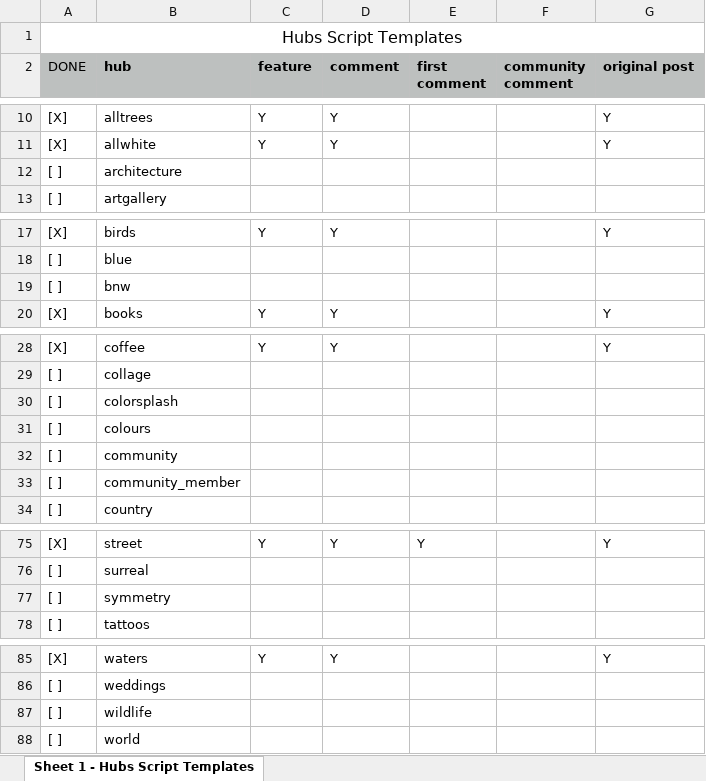
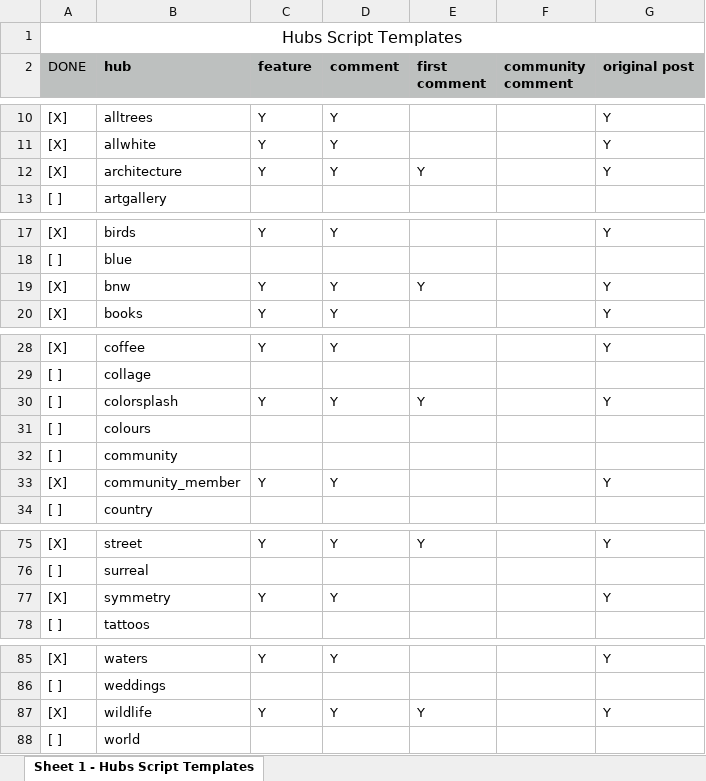
Before and after one commit to AndyDragon/VeroScripts, an Excel workbook: Script Templates/All Hubs.xlsx, sheet Sheet 1 - Hubs Script Templates, drawn as a sheet; only a part is shown, gaps mark what is left out; values as stored, in another font and other column widths than the file's, no borders; the diff names each change by its address in the sheet, - before the commit and + after, or states it on an @@ line.

Commit message:
Added architecture, colorsplash, community_member and wildlife hubs

```diff
--- a/Script Templates/All Hubs.xlsx (sheet Sheet 1 - Hubs Script Templates)
+++ b/Script Templates/All Hubs.xlsx (sheet Sheet 1 - Hubs Script Templates)
-A12 (DONE): [ ]
+A12 (DONE): [X]
-C12 (feature): (empty)
+C12 (feature): Y
-D12 (comment): (empty)
+D12 (comment): Y
-E12 (first comment): (empty)
+E12 (first comment): Y
-G12 (original post): (empty)
+G12 (original post): Y
-A19 (DONE): [ ]
+A19 (DONE): [X]
-C19 (feature): (empty)
+C19 (feature): Y
-D19 (comment): (empty)
+D19 (comment): Y
-E19 (first comment): (empty)
+E19 (first comment): Y
-G19 (original post): (empty)
+G19 (original post): Y
-C30 (feature): (empty)
+C30 (feature): Y
-D30 (comment): (empty)
+D30 (comment): Y
-E30 (first comment): (empty)
+E30 (first comment): Y
-G30 (original post): (empty)
+G30 (original post): Y
-A33 (DONE): [ ]
+A33 (DONE): [X]
-C33 (feature): (empty)
+C33 (feature): Y
-D33 (comment): (empty)
+D33 (comment): Y
-G33 (original post): (empty)
+G33 (original post): Y
-A77 (DONE): [ ]
+A77 (DONE): [X]
-C77 (feature): (empty)
+C77 (feature): Y
-D77 (comment): (empty)
+D77 (comment): Y
-G77 (original post): (empty)
+G77 (original post): Y
-A87 (DONE): [ ]
+A87 (DONE): [X]
-C87 (feature): (empty)
+C87 (feature): Y
-D87 (comment): (empty)
+D87 (comment): Y
-E87 (first comment): (empty)
+E87 (first comment): Y
-G87 (original post): (empty)
+G87 (original post): Y
```
Also changed, not shown: 16 other files.
